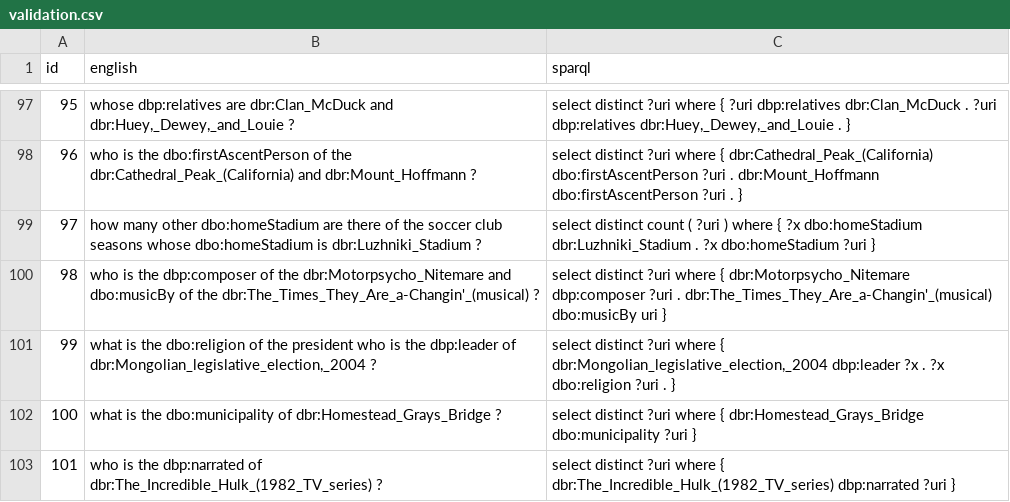
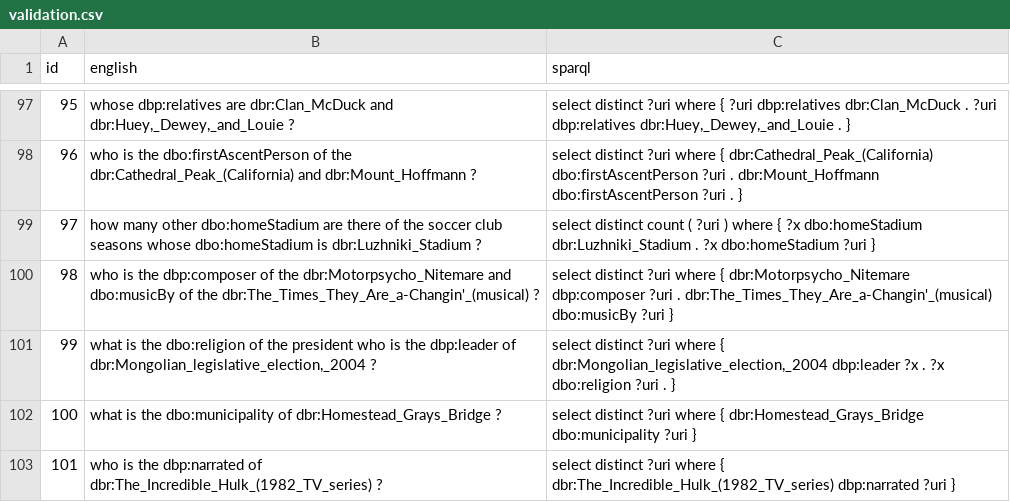
Before and after one commit to MaximeLaroche/public-files, a CSV file: INF8460/validation.csv, drawn as a sheet; only a part is shown, gaps mark what is left out; the diff covers the shown part only.

```diff
--- a/INF8460/validation.csv
+++ b/INF8460/validation.csv
@@ -99,3 +99,3 @@ id,english,sparql
 97,how many other dbo:homeStadium are there of the soccer club seasons whose dbo:homeStadium is dbr:Luzhniki_Stadium ?,select distinct count ( ?uri ) where { ?x dbo:homeStadium dbr:Luzhniki_Stadium . ?x dbo:homeStadium ?uri }
-98,who is the dbp:composer of the dbr:Motorpsycho_Nitemare and dbo:musicBy of the dbr:The_Times_They_Are_a-Changin'_(musical) ?,select distinct ?uri where { dbr:Motorpsycho_Nitemare dbp:composer ?uri . dbr:The_Times_They_Are_a-Changin'_(musical) dbo:musicBy uri }
+98,who is the dbp:composer of the dbr:Motorpsycho_Nitemare and dbo:musicBy of the dbr:The_Times_They_Are_a-Changin'_(musical) ?,select distinct ?uri where { dbr:Motorpsycho_Nitemare dbp:composer ?uri . dbr:The_Times_They_Are_a-Changin'_(musical) dbo:musicBy ?uri }
 99,"what is the dbo:religion of the president who is the dbp:leader of dbr:Mongolian_legislative_election,_2004 ?","select distinct ?uri where { dbr:Mongolian_legislative_election,_2004 dbp:leader ?x . ?x dbo:religion ?uri . }"
```
Also changed, not shown: 46 edited cells elsewhere in this file, INF8460/sample_submission.csv, INF8460/train.csv.
